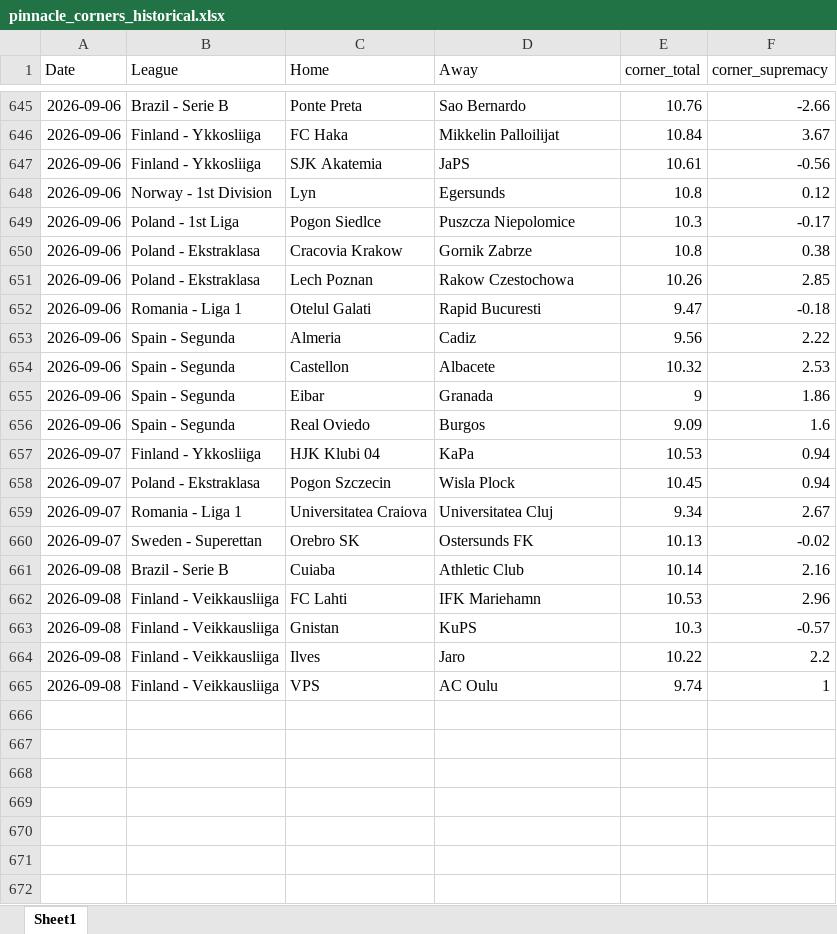
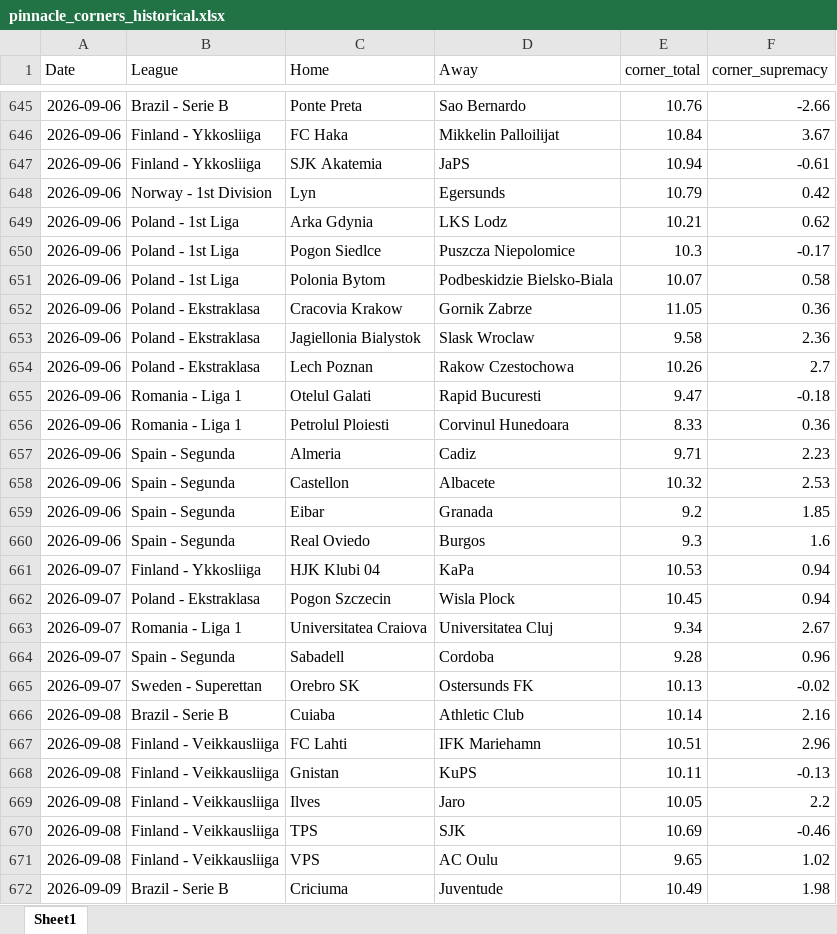
Before and after one commit to super-luke-chambers/pin_scraper, an Excel workbook: outputs/pinnacle_corners_historical.xlsx, sheet Sheet1, drawn as a sheet; only a part is shown, gaps mark what is left out; values as stored, in another font and other column widths than the file's, no borders; addresses are those after the commit; the diff names each change by its address in the sheet, - before the commit and + after, or states it on an @@ line.

```diff
--- a/outputs/pinnacle_corners_historical.xlsx (sheet Sheet1)
+++ b/outputs/pinnacle_corners_historical.xlsx (sheet Sheet1)
-E647 (corner_total): 10.61
+E647 (corner_total): 10.94
-F647 (corner_supremacy): -0.56
+F647 (corner_supremacy): -0.61
-E648 (corner_total): 10.8
+E648 (corner_total): 10.79
-F648 (corner_supremacy): 0.12
+F648 (corner_supremacy): 0.42
+row 649: 2026-09-06 | Poland - 1st Liga | Arka Gdynia | LKS Lodz | 10.21 | 0.62
+row 651: 2026-09-06 | Poland - 1st Liga | Polonia Bytom | Podbeskidzie Bielsko-Biala | 10.07 | 0.58
-E652 (corner_total): 10.8
+E652 (corner_total): 11.05
-F652 (corner_supremacy): 0.38
+F652 (corner_supremacy): 0.36
+row 653: 2026-09-06 | Poland - Ekstraklasa | Jagiellonia Bialystok | Slask Wroclaw | 9.58 | 2.36
-F654 (corner_supremacy): 2.85
+F654 (corner_supremacy): 2.7
+row 656: 2026-09-06 | Romania - Liga 1 | Petrolul Ploiesti | Corvinul Hunedoara | 8.33 | 0.36
-E657 (corner_total): 9.56
+E657 (corner_total): 9.71
-F657 (corner_supremacy): 2.22
+F657 (corner_supremacy): 2.23
-E659 (corner_total): 9
+E659 (corner_total): 9.2
-F659 (corner_supremacy): 1.86
+F659 (corner_supremacy): 1.85
-E660 (corner_total): 9.09
+E660 (corner_total): 9.3
+row 664: 2026-09-07 | Spain - Segunda | Sabadell | Cordoba | 9.28 | 0.96
-E667 (corner_total): 10.53
+E667 (corner_total): 10.51
-E668 (corner_total): 10.3
+E668 (corner_total): 10.11
-F668 (corner_supremacy): -0.57
+F668 (corner_supremacy): -0.13
-E669 (corner_total): 10.22
+E669 (corner_total): 10.05
+row 670: 2026-09-08 | Finland - Veikkausliiga | TPS | SJK | 10.69 | -0.46
-E671 (corner_total): 9.74
+E671 (corner_total): 9.65
-F671 (corner_supremacy): 1
+F671 (corner_supremacy): 1.02
+row 672: 2026-09-09 | Brazil - Serie B | Criciuma | Juventude | 10.49 | 1.98
```
Also changed, not shown: outputs/pinnacle_odds_data.xlsx, 2 other files.
